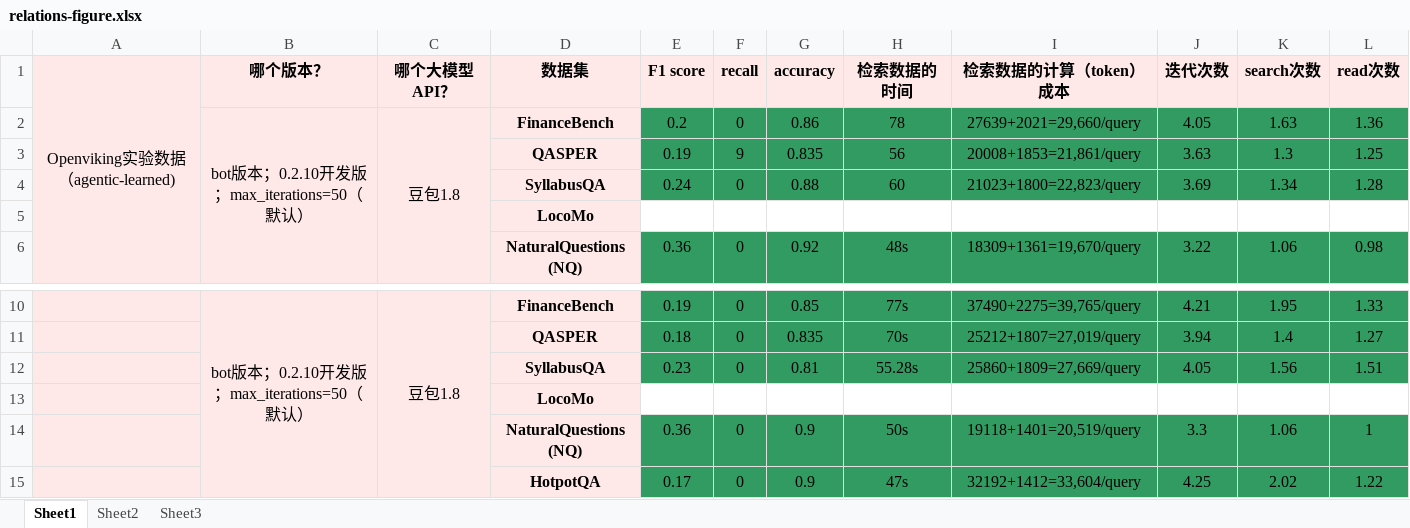
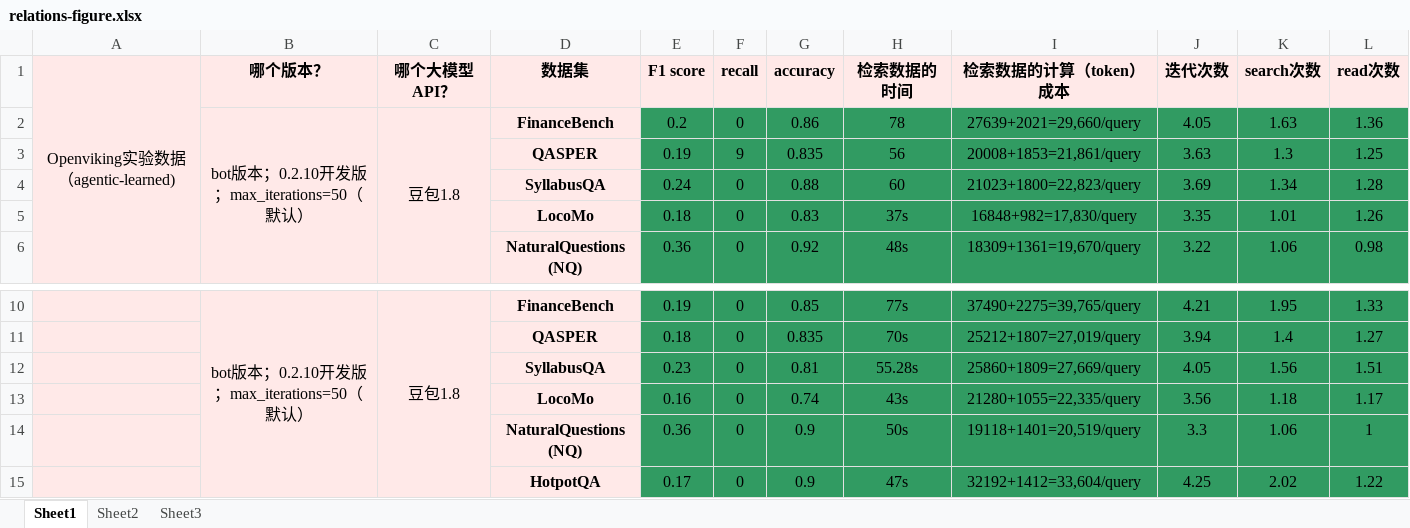
Before and after one commit to g121370451/OpenViking, an Excel workbook: benchmark/RAG/figure/relations-figure.xlsx, sheet Sheet1, drawn as a sheet; only a part is shown, gaps mark what is left out; values as stored, in another font and other column widths than the file's, no borders; removed rows and columns are numbered as before the commit, all else as after; the diff names each change by its address in the sheet, - before the commit and + after, or states it on an @@ line.

```diff
--- a/benchmark/RAG/figure/relations-figure.xlsx (sheet Sheet1)
+++ b/benchmark/RAG/figure/relations-figure.xlsx (sheet Sheet1)
-row 5:  |  |  | LocoMo
+row 5:  |  |  | LocoMo | 0.18 | 0 | 0.83 | 37s | 16848+982=17,830/query | 3.35 | 1.01 | 1.26
-row 13:  |  |  | LocoMo
+row 13:  |  |  | LocoMo | 0.16 | 0 | 0.74 | 43s | 21280+1055=22,335/query | 3.56 | 1.18 | 1.17
```
Also changed, not shown: 2 other files.
